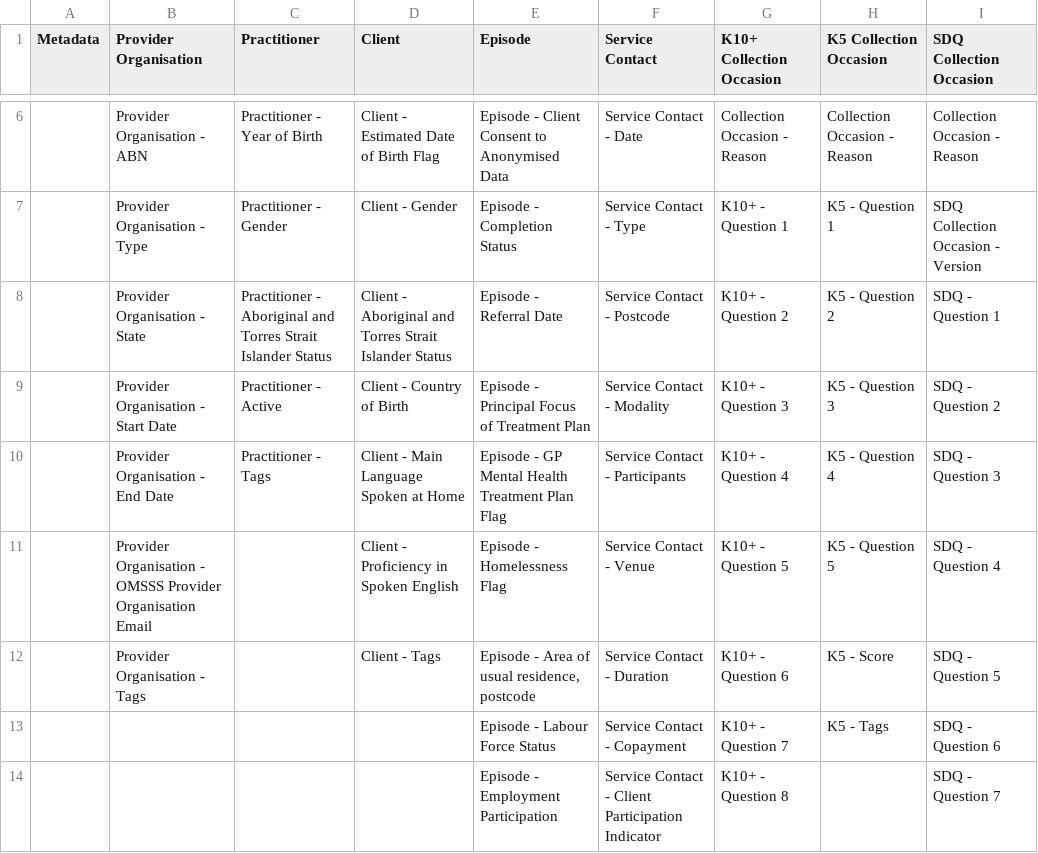
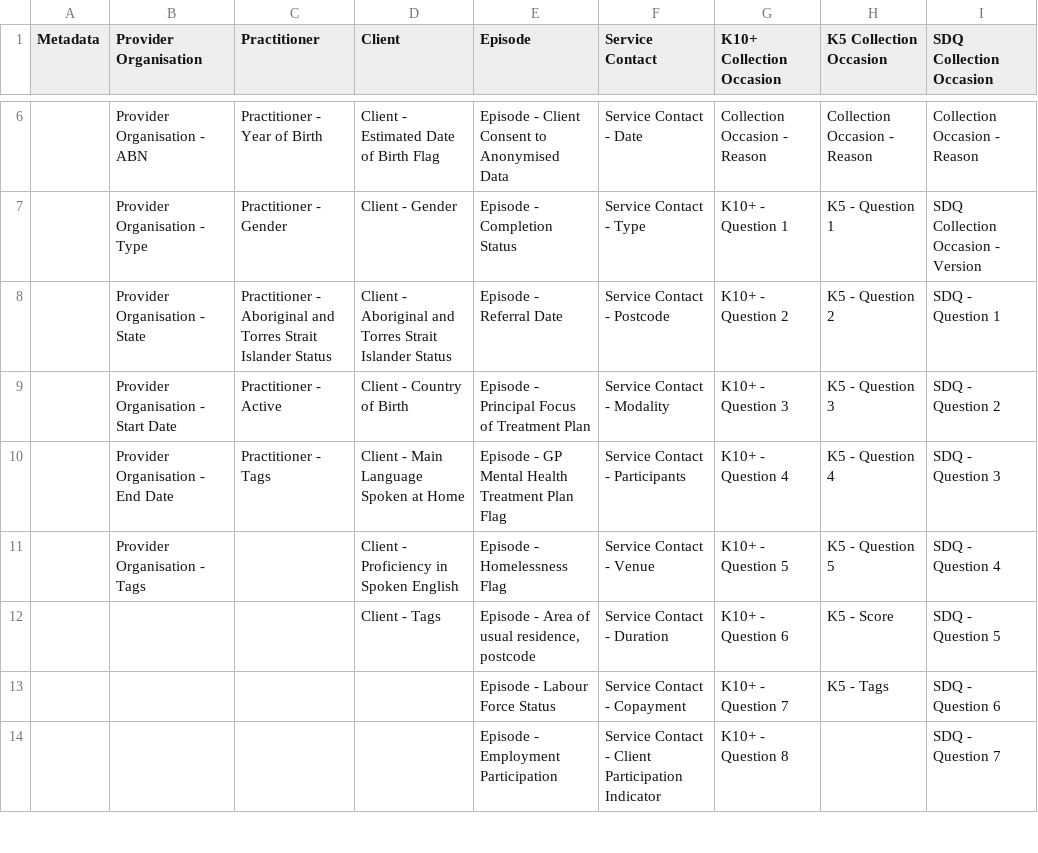
Before and after one commit to strategicdata/pmhc-mds-spec, a CSV file: doc/summary-table.csv, drawn as a sheet; only a part is shown, gaps mark what is left out; the diff names each change by its address in the sheet, - before the commit and + after, or states it on an @@ line.

```diff
--- a/doc/summary-table.csv
+++ b/doc/summary-table.csv
-B11 (Provider Organisation): Provider Organisation - OMSSS Provider Organisation Email
+B11 (Provider Organisation): Provider Organisation - Tags
-B12 (Provider Organisation): Provider Organisation - Tags
+B12 (Provider Organisation): (empty)
```
Also changed, not shown: doc/record/organisation.csv, 6 other files.
